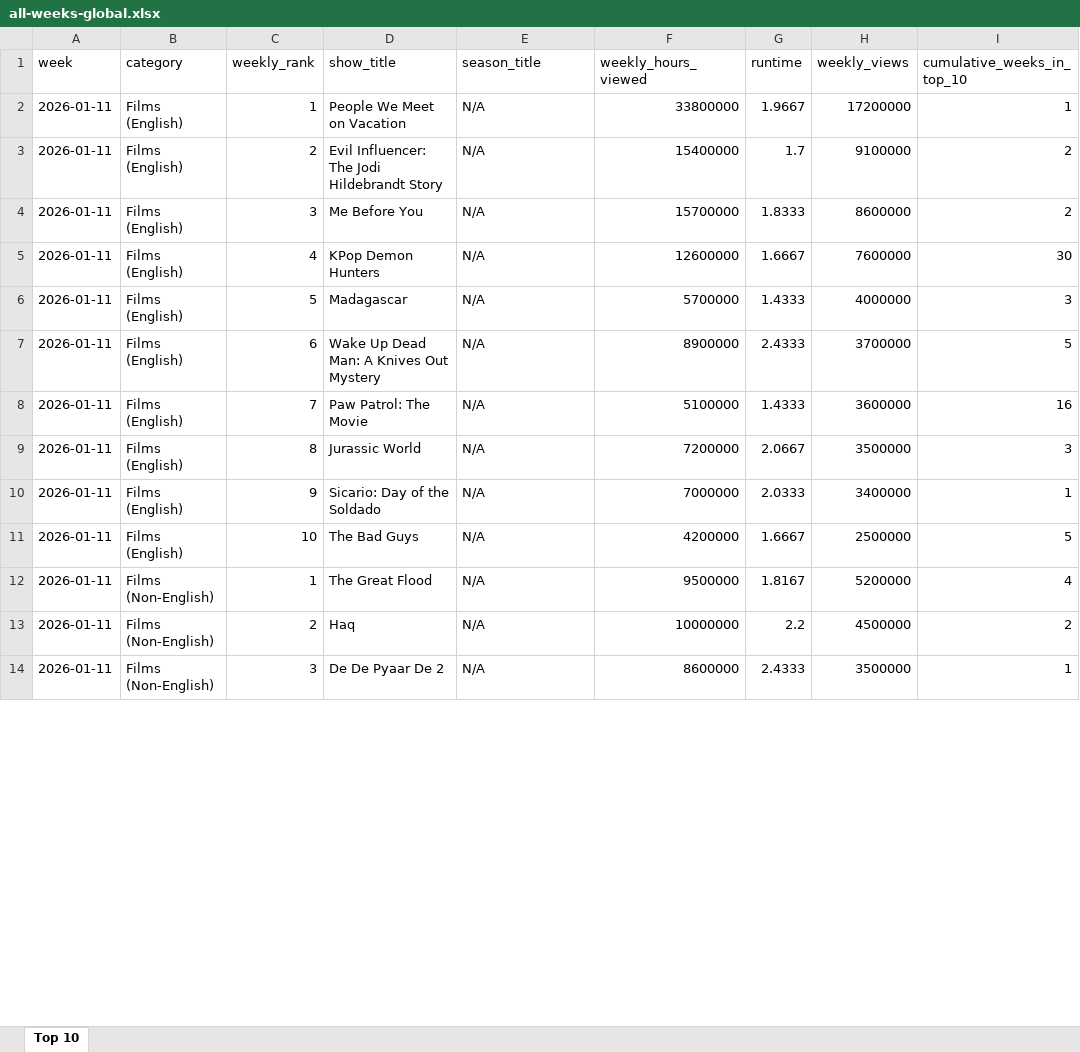
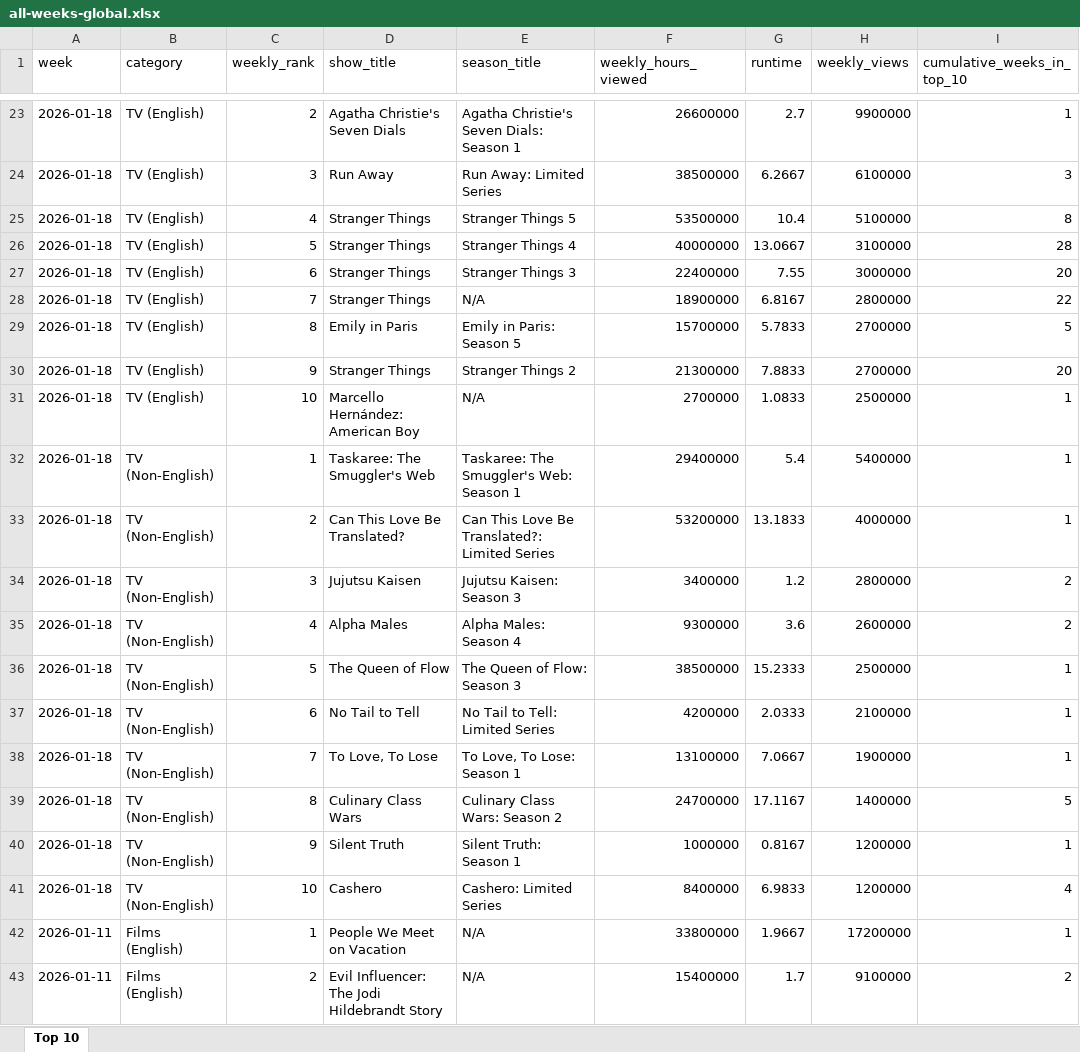
Before and after one commit to lerocha/netflixdb, an Excel workbook: src/main/resources/reports/all-weeks-global.xlsx, sheet Top 10, drawn as a sheet; only a part is shown, gaps mark what is left out; the shorter side is filled out with more unchanged rows; values as stored, in another font and other column widths than the file's, no borders; the diff covers the shown part only; the diff names each change by its address in the sheet, - before the commit and + after, or states it on an @@ line.

```diff
--- a/src/main/resources/reports/all-weeks-global.xlsx (sheet Top 10)
+++ b/src/main/resources/reports/all-weeks-global.xlsx (sheet Top 10)
+row 23: 2026-01-18 | TV (English) | 2 | Agatha Christie's Seven Dials | Agatha Christie's Seven Dials: Season 1 | 26600000 | 2.7 | 9900000 | 1
+row 24: 2026-01-18 | TV (English) | 3 | Run Away | Run Away: Limited Series | 38500000 | 6.2667 | 6100000 | 3
+row 25: 2026-01-18 | TV (English) | 4 | Stranger Things | Stranger Things 5 | 53500000 | 10.4 | 5100000 | 8
+row 26: 2026-01-18 | TV (English) | 5 | Stranger Things | Stranger Things 4 | 40000000 | 13.0667 | 3100000 | 28
+row 27: 2026-01-18 | TV (English) | 6 | Stranger Things | Stranger Things 3 | 22400000 | 7.55 | 3000000 | 20
+row 28: 2026-01-18 | TV (English) | 7 | Stranger Things | N/A | 18900000 | 6.8167 | 2800000 | 22
+row 29: 2026-01-18 | TV (English) | 8 | Emily in Paris | Emily in Paris: Season 5 | 15700000 | 5.7833 | 2700000 | 5
+row 30: 2026-01-18 | TV (English) | 9 | Stranger Things | Stranger Things 2 | 21300000 | 7.8833 | 2700000 | 20
+row 31: 2026-01-18 | TV (English) | 10 | Marcello Hernández: American Boy | N/A | 2700000 | 1.0833 | 2500000 | 1
+row 32: 2026-01-18 | TV (Non-English) | 1 | Taskaree: The Smuggler's Web | Taskaree: The Smuggler's Web: Season 1 | 29400000 | 5.4 | 5400000 | 1
+row 33: 2026-01-18 | TV (Non-English) | 2 | Can This Love Be Translated? | Can This Love Be Translated?: Limited Series | 53200000 | 13.1833 | 4000000 | 1
+row 34: 2026-01-18 | TV (Non-English) | 3 | Jujutsu Kaisen | Jujutsu Kaisen: Season 3 | 3400000 | 1.2 | 2800000 | 2
+row 35: 2026-01-18 | TV (Non-English) | 4 | Alpha Males | Alpha Males: Season 4 | 9300000 | 3.6 | 2600000 | 2
+row 36: 2026-01-18 | TV (Non-English) | 5 | The Queen of Flow | The Queen of Flow: Season 3 | 38500000 | 15.2333 | 2500000 | 1
+row 37: 2026-01-18 | TV (Non-English) | 6 | No Tail to Tell | No Tail to Tell: Limited Series | 4200000 | 2.0333 | 2100000 | 1
+row 38: 2026-01-18 | TV (Non-English) | 7 | To Love, To Lose | To Love, To Lose: Season 1 | 13100000 | 7.0667 | 1900000 | 1
+row 39: 2026-01-18 | TV (Non-English) | 8 | Culinary Class Wars | Culinary Class Wars: Season 2 | 24700000 | 17.1167 | 1400000 | 5
+row 40: 2026-01-18 | TV (Non-English) | 9 | Silent Truth | Silent Truth: Season 1 | 1000000 | 0.8167 | 1200000 | 1
+row 41: 2026-01-18 | TV (Non-English) | 10 | Cashero | Cashero: Limited Series | 8400000 | 6.9833 | 1200000 | 4
```
Also changed, not shown: 21 added rows and 2 edited cells elsewhere in this sheet.
